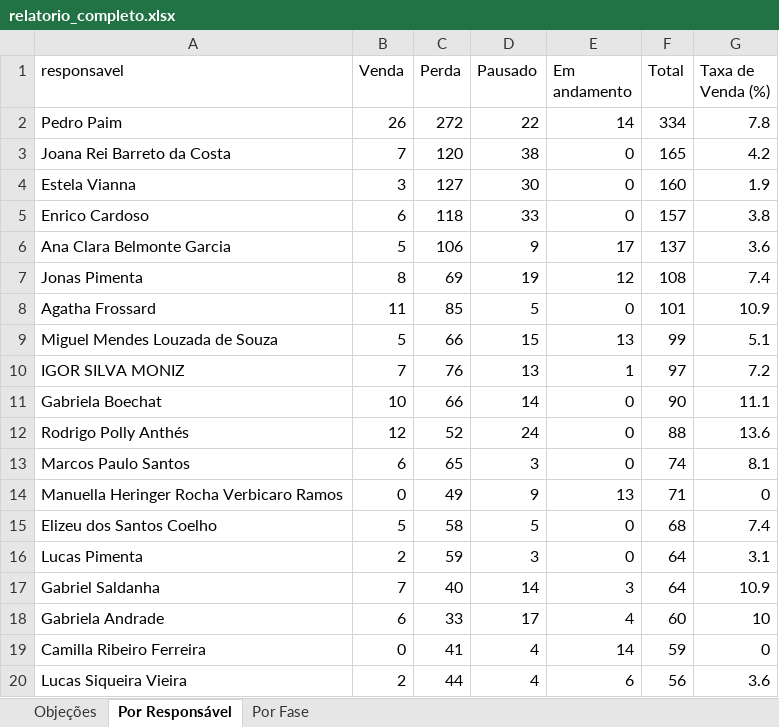
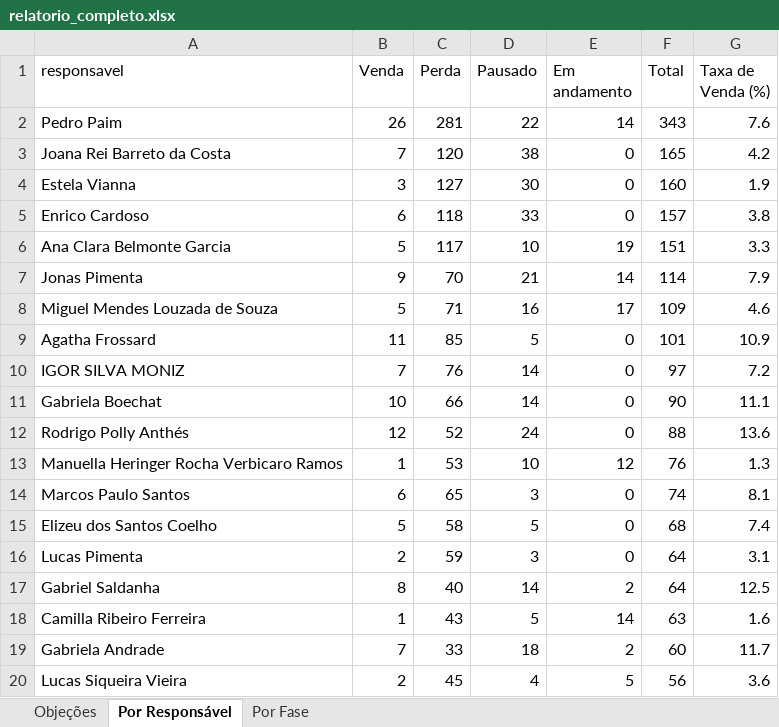
Before and after one commit to DigoP27A/pipefymetaanalysis, an Excel workbook: pipefy-crm/dados/relatorio_completo.xlsx, sheet Por Responsável, drawn as a sheet; only a part is shown; values as stored, in another font and other column widths than the file's, no borders; removed rows and columns are numbered as before the commit, all else as after; the diff covers the shown part only; the diff names each change by its address in the sheet, - before the commit and + after, or states it on an @@ line.

```diff
--- a/pipefy-crm/dados/relatorio_completo.xlsx (sheet Por Responsável)
+++ b/pipefy-crm/dados/relatorio_completo.xlsx (sheet Por Responsável)
-C2 (Perda): 272
+C2 (Perda): 281
-F2 (Total): 334
+F2 (Total): 343
-G2 (Taxa de Venda (%)): 7.8
+G2 (Taxa de Venda (%)): 7.6
-C6 (Perda): 106
+C6 (Perda): 117
-D6 (Pausado): 9
+D6 (Pausado): 10
-E6 (Em andamento): 17
+E6 (Em andamento): 19
-F6 (Total): 137
+F6 (Total): 151
-G6 (Taxa de Venda (%)): 3.6
+G6 (Taxa de Venda (%)): 3.3
-B7 (Venda): 8
+B7 (Venda): 9
-C7 (Perda): 69
+C7 (Perda): 70
-D7 (Pausado): 19
+D7 (Pausado): 21
-E7 (Em andamento): 12
+E7 (Em andamento): 14
-F7 (Total): 108
+F7 (Total): 114
-G7 (Taxa de Venda (%)): 7.4
+G7 (Taxa de Venda (%)): 7.9
+row 8: Miguel Mendes Louzada de Souza | 5 | 71 | 16 | 17 | 109 | 4.6
-row 9: Miguel Mendes Louzada de Souza | 5 | 66 | 15 | 13 | 99 | 5.1
-D10 (Pausado): 13
+D10 (Pausado): 14
-E10 (Em andamento): 1
+E10 (Em andamento): 0
+row 13: Manuella Heringer Rocha Verbicaro Ramos | 1 | 53 | 10 | 12 | 76 | 1.3
-row 14: Manuella Heringer Rocha Verbicaro Ramos | 0 | 49 | 9 | 13 | 71 | 0
-B17 (Venda): 7
+B17 (Venda): 8
-E17 (Em andamento): 3
+E17 (Em andamento): 2
-G17 (Taxa de Venda (%)): 10.9
+G17 (Taxa de Venda (%)): 12.5
+row 18: Camilla Ribeiro Ferreira | 1 | 43 | 5 | 14 | 63 | 1.6
-B19 (Venda): 6
+B19 (Venda): 7
-D19 (Pausado): 17
+D19 (Pausado): 18
-E19 (Em andamento): 4
+E19 (Em andamento): 2
-G19 (Taxa de Venda (%)): 10
+G19 (Taxa de Venda (%)): 11.7
-row 19: Camilla Ribeiro Ferreira | 0 | 41 | 4 | 14 | 59 | 0
-C20 (Perda): 44
+C20 (Perda): 45
-E20 (Em andamento): 6
+E20 (Em andamento): 5
```
Also changed, not shown: 2 added rows, 2 removed rows and 26 edited cells elsewhere in this sheet, sheet Por Fase, sheet Objeções, 2 other files.
